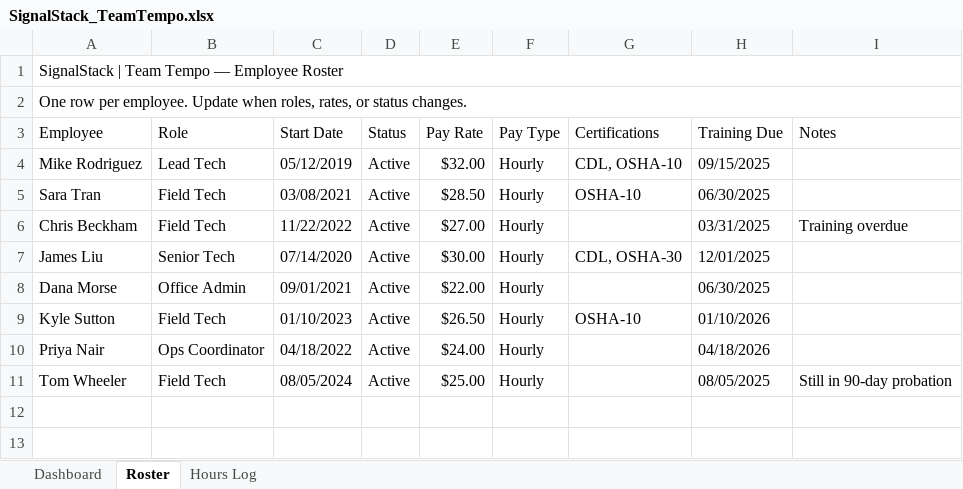
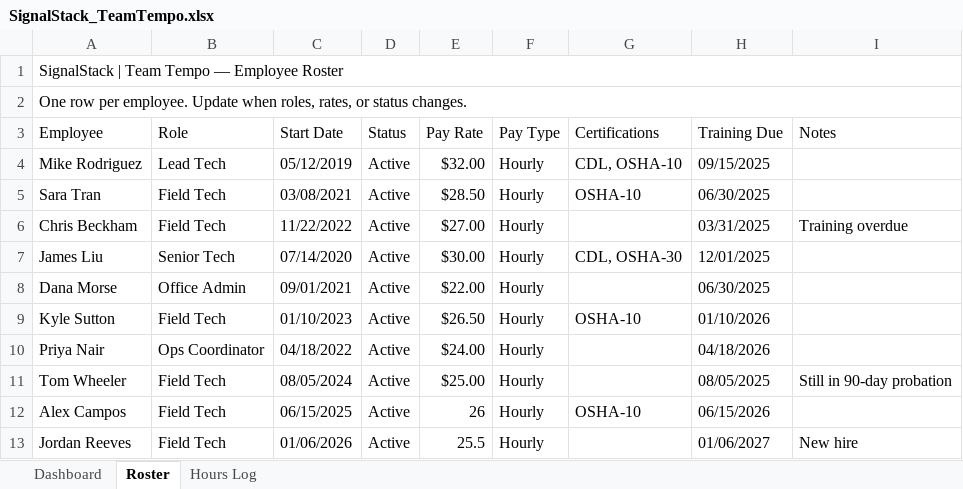
Before and after one commit to TNDS-Command-Center/ML-SIGNAL-STACK-TNCC, an Excel workbook: SignalStack_TeamTempo.xlsx, sheet Roster, drawn as a sheet; values as stored, in another font and other column widths than the file's, no cell formats; the diff names each change by its address in the sheet, - before the commit and + after, or states it on an @@ line.

```diff
--- a/SignalStack_TeamTempo.xlsx (sheet Roster)
+++ b/SignalStack_TeamTempo.xlsx (sheet Roster)
+row 12: Alex Campos | Field Tech | 06/15/2025 | Active | 26 | Hourly | OSHA-10 | 06/15/2026
+row 13: Jordan Reeves | Field Tech | 01/06/2026 | Active | 25.5 | Hourly |  | 01/06/2027 | New hire
```
Also changed, not shown: sheet Hours Log, sheet Dashboard, cell formats, formulas that keep their value, hidden cells, SignalStack_CashFlowCompass.xlsx, SignalStack_PipelinePulse.xlsx, 20 other files.
